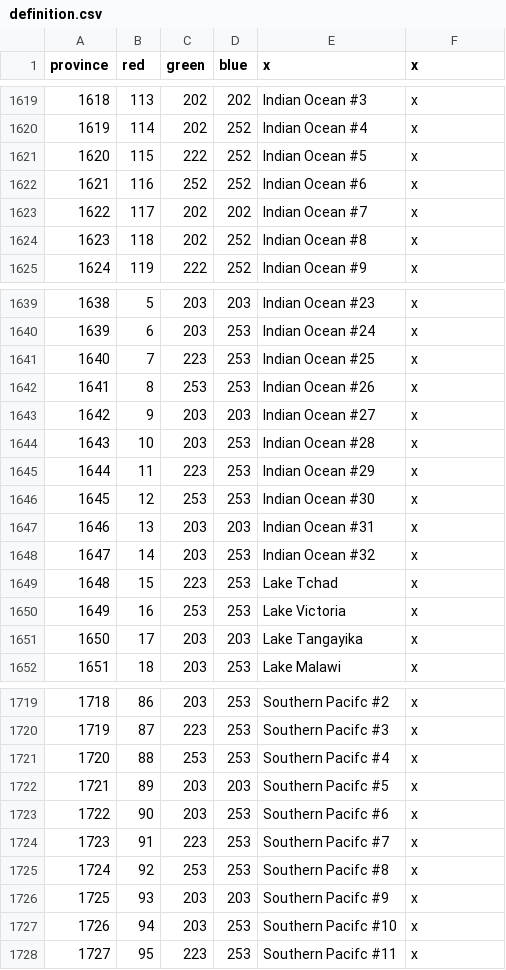
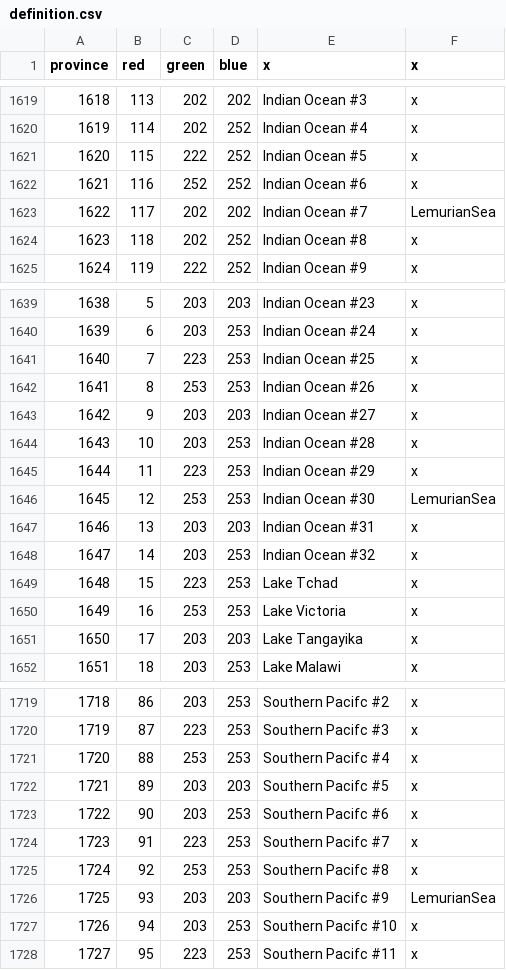
Before and after one commit to UndeadWizard/Occultus-Insaniam, a CSV file: map/definition.csv, drawn as a sheet; only a part is shown, gaps mark what is left out; the diff covers the shown part only.

Commit message:
Smaller Lemurian map stuff
Still needs to be done:

* Borders need to be made less jagged
* Fix current color map issue
* Remake Terrain map
* Fix random lakes
*Merge extra provinces

```diff
--- a/map/definition.csv
+++ b/map/definition.csv
@@ -1622,3 +1622,3 @@ province;red;green;blue;x;x
 1621;116;252;252;Indian Ocean #6;x
-1622;117;202;202;Indian Ocean #7;x
+1622;117;202;202;Indian Ocean #7;LemurianSea
 1623;118;202;252;Indian Ocean #8;x
@@ -1645,3 +1645,3 @@ province;red;green;blue;x;x
 1644;11;223;253;Indian Ocean #29;x
-1645;12;253;253;Indian Ocean #30;x
+1645;12;253;253;Indian Ocean #30;LemurianSea
 1646;13;203;203;Indian Ocean #31;x
@@ -1725,3 +1725,3 @@ province;red;green;blue;x;x
 1724;92;253;253;Southern Pacifc #8;x
-1725;93;203;203;Southern Pacifc #9;x
+1725;93;203;203;Southern Pacifc #9;LemurianSea
 1726;94;203;253;Southern Pacifc #10;x
```
Also changed, not shown: 26 edited cells elsewhere in this file, 13 other files.
